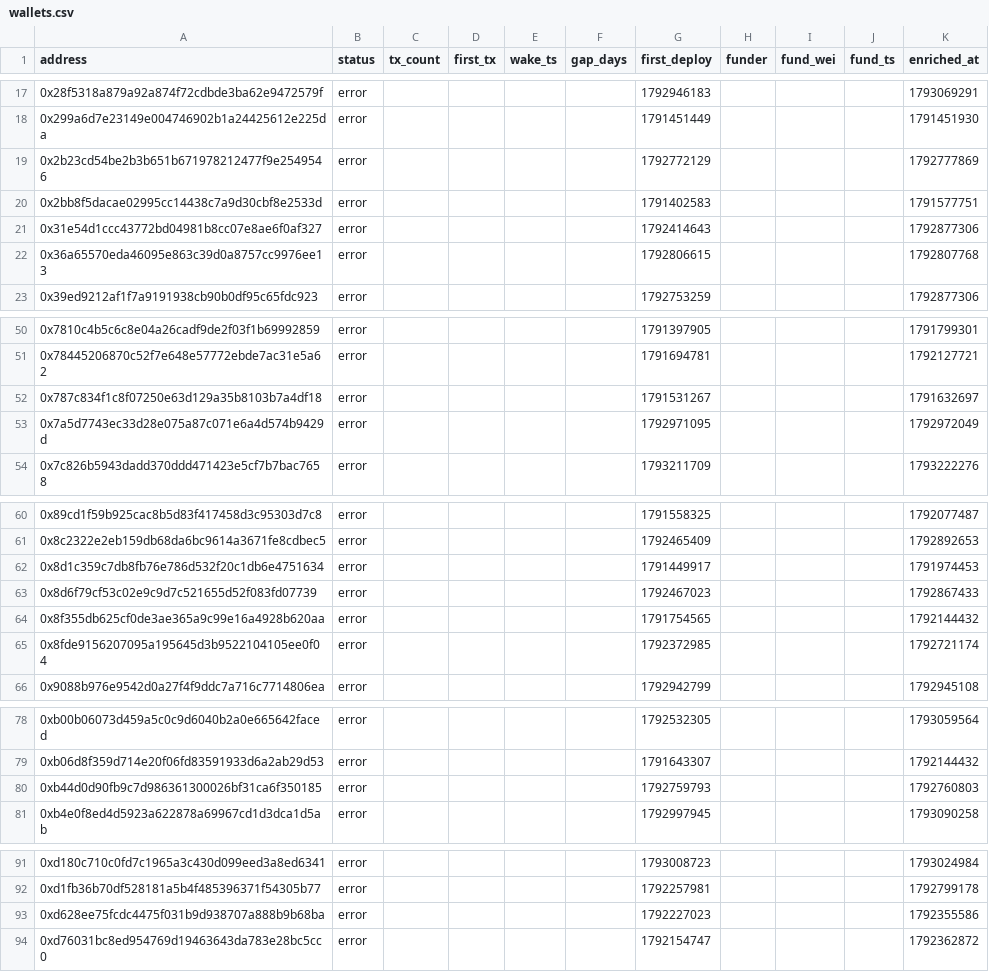
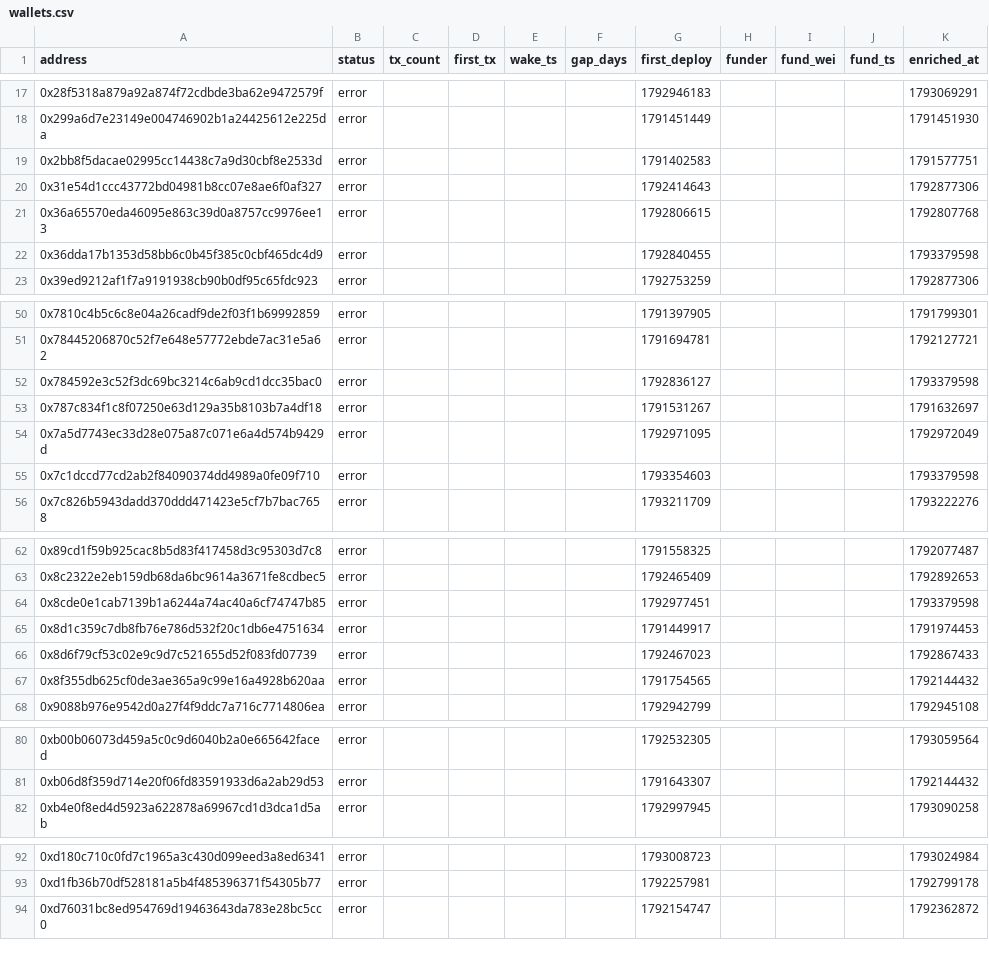
Before and after one commit to ashil13/early-hunter, a CSV file: data/wallets.csv, drawn as a sheet; only a part is shown, gaps mark what is left out; removed rows and columns are numbered as before the commit, all else as after; the diff covers the shown part only; the diff names each change by its address in the sheet, - before the commit and + after, or states it on an @@ line.

```diff
--- a/data/wallets.csv
+++ b/data/wallets.csv
-row 19: 0x2b23cd54be2b3b651b671978212477f9e2549546 | error |  |  |  |  | 1792772129 |  |  |  | 1792777869
+row 22: 0x36dda17b1353d58bb6c0b45f385c0cbf465dc4d9 | error |  |  |  |  | 1792840455 |  |  |  | 1793379598
+row 52: 0x784592e3c52f3dc69bc3214c6ab9cd1dcc35bac0 | error |  |  |  |  | 1792836127 |  |  |  | 1793379598
+row 55: 0x7c1dccd77cd2ab2f84090374dd4989a0fe09f710 | error |  |  |  |  | 1793354603 |  |  |  | 1793379598
+row 64: 0x8cde0e1cab7139b1a6244a74ac40a6cf74747b85 | error |  |  |  |  | 1792977451 |  |  |  | 1793379598
-row 65: 0x8fde9156207095a195645d3b9522104105ee0f04 | error |  |  |  |  | 1792372985 |  |  |  | 1792721174
-row 80: 0xb44d0d90fb9c7d986361300026bf31ca6f350185 | error |  |  |  |  | 1792759793 |  |  |  | 1792760803
-row 93: 0xd628ee75fcdc4475f031b9d938707a888b9b68ba | error |  |  |  |  | 1792227023 |  |  |  | 1792355586
```
Also changed, not shown: 2 edited cells elsewhere in this file, data/candidates_seen.csv, 3 other files.
